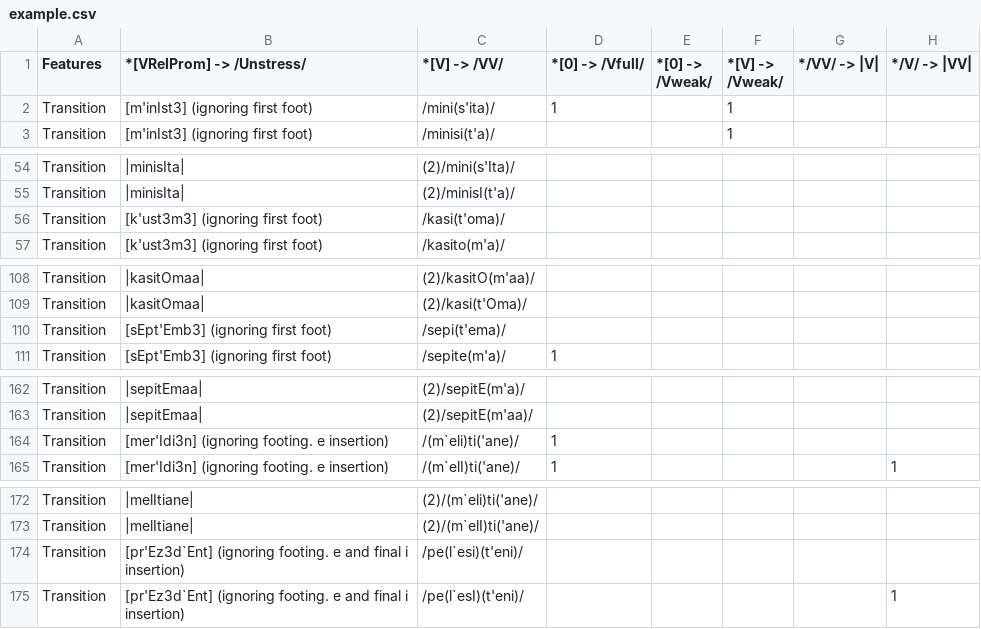
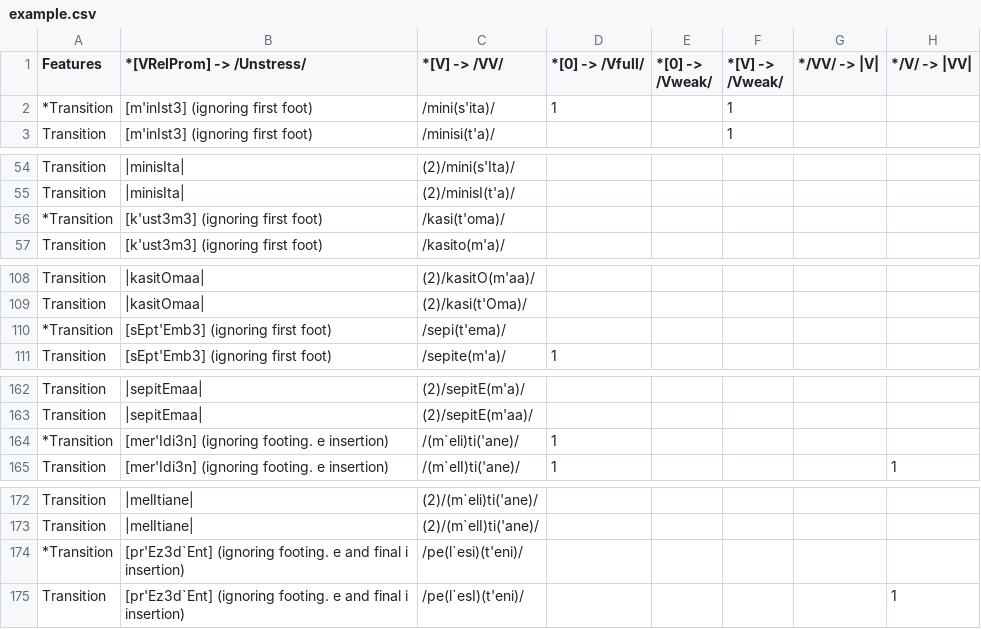
Before and after one commit to kevinhkhuynh/whole_language_simulation, a CSV file: example.csv, drawn as a sheet; only a part is shown, gaps mark what is left out; the diff covers the shown part only; the diff names each change by its address in the sheet, - before the commit and + after, or states it on an @@ line.

Commit message:
modified code to allow for more generality to other data sets

```diff
--- a/example.csv
+++ b/example.csv
-A2 (Features): Transition
+A2 (Features): *Transition
-A56 (Features): Transition
+A56 (Features): *Transition
-A110 (Features): Transition
+A110 (Features): *Transition
-A164 (Features): Transition
+A164 (Features): *Transition
-A174 (Features): Transition
+A174 (Features): *Transition
```
Also changed, not shown: 4 edited cells elsewhere in this file, 2 other files.
